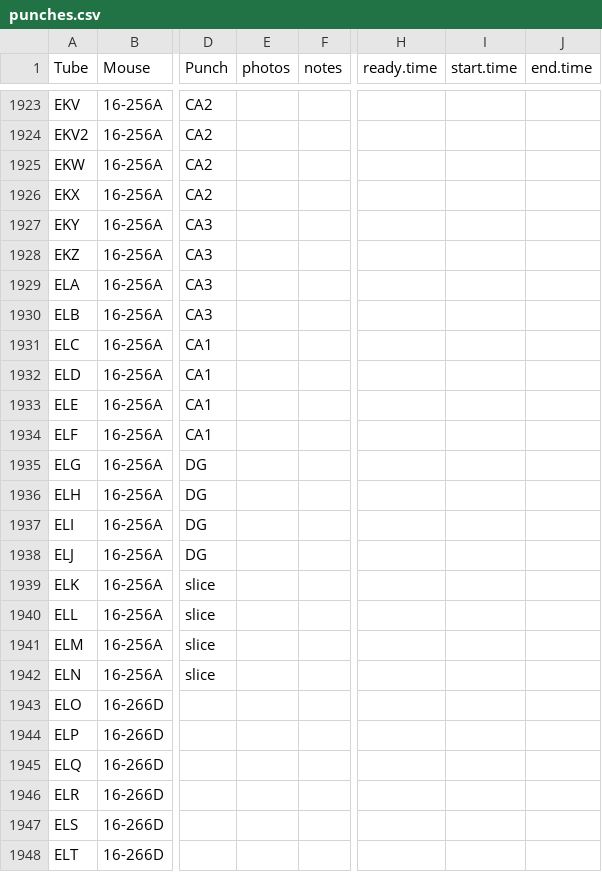
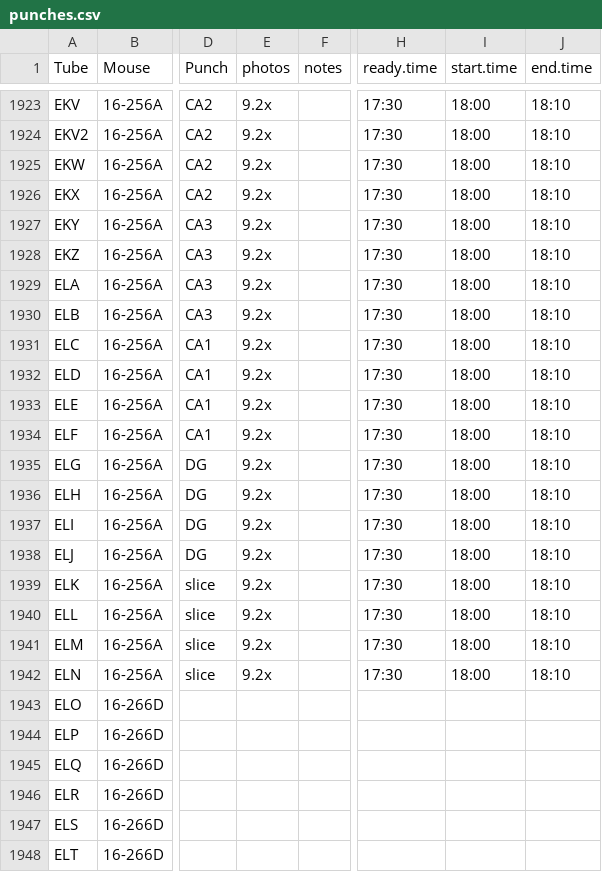
Before and after one commit to raynamharris/BehavEphyRNAseq, a CSV file: data/sample_info/punches.csv, drawn as a sheet; only a part is shown, gaps mark what is left out; the diff covers the shown part only; the diff names each change by its address in the sheet, - before the commit and + after, or states it on an @@ line.

```diff
--- a/data/sample_info/punches.csv
+++ b/data/sample_info/punches.csv
-E1923:E1942 (photos): (empty)
+E1923:E1942 (photos): 9.2x
-H1923:H1942 (ready.time): (empty)
+H1923:H1942 (ready.time): 17:30
-I1923:I1942 (start.time): (empty)
+I1923:I1942 (start.time): 18:00
-J1923:J1942 (end.time): (empty)
+J1923:J1942 (end.time): 18:10
```
Also changed, not shown: 60 edited cells elsewhere in this file.
